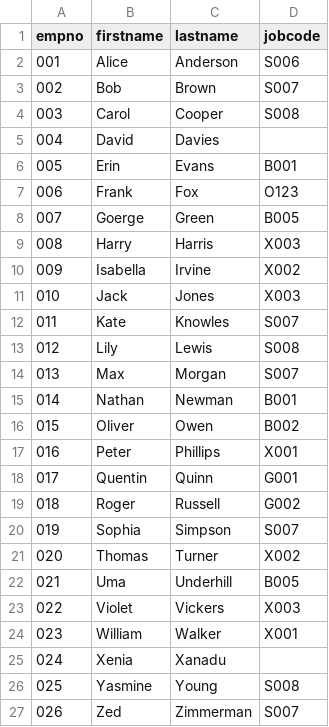
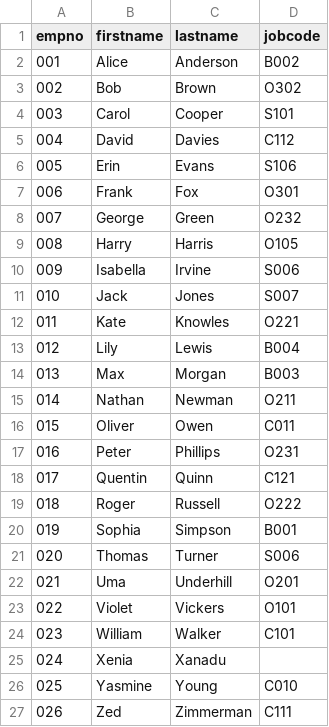
Before and after one commit to Evolveum/midpoint-samples, a CSV file: samples/book/9/hr.csv, drawn as a sheet.

```diff
--- a/samples/book/9/hr.csv
+++ b/samples/book/9/hr.csv
@@ -1,27 +1,27 @@
 "empno","firstname","lastname","jobcode"
-"001","Alice","Anderson","S006"
-"002","Bob","Brown","S007"
-"003","Carol","Cooper","S008"
-"004","David","Davies",""
-"005","Erin","Evans","B001"
-"006","Frank","Fox","O123"
-"007","Goerge","Green","B005"
-"008","Harry","Harris","X003"
-"009","Isabella","Irvine","X002"
-"010","Jack","Jones","X003"
-"011","Kate","Knowles","S007"
-"012","Lily","Lewis","S008"
-"013","Max","Morgan","S007"
-"014","Nathan","Newman","B001"
-"015","Oliver","Owen","B002"
-"016","Peter","Phillips","X001"
-"017","Quentin","Quinn","G001"
-"018","Roger","Russell","G002"
-"019","Sophia","Simpson","S007"
-"020","Thomas","Turner","X002"
-"021","Uma","Underhill","B005"
-"022","Violet","Vickers","X003"
-"023","William","Walker","X001"
+"001","Alice","Anderson","B002"
+"002","Bob","Brown","O302"
+"003","Carol","Cooper","S101"
+"004","David","Davies","C112"
+"005","Erin","Evans","S106"
+"006","Frank","Fox","O301"
+"007","George","Green","O232"
+"008","Harry","Harris","O105"
+"009","Isabella","Irvine","S006"
+"010","Jack","Jones","S007"
+"011","Kate","Knowles","O221"
+"012","Lily","Lewis","B004"
+"013","Max","Morgan","B003"
+"014","Nathan","Newman","O211"
+"015","Oliver","Owen","C011"
+"016","Peter","Phillips","O231"
+"017","Quentin","Quinn","C121"
+"018","Roger","Russell","O222"
+"019","Sophia","Simpson","B001"
+"020","Thomas","Turner","S006"
+"021","Uma","Underhill","O201"
+"022","Violet","Vickers","O101"
+"023","William","Walker","C101"
 "024","Xenia","Xanadu",""
-"025","Yasmine","Young","S008"
-"026","Zed","Zimmerman","S007"
+"025","Yasmine","Young","C010"
+"026","Zed","Zimmerman","C111"
```
Also changed, not shown: samples/book/10/hr.csv, samples/book/2/hr.csv, 40 other files.
